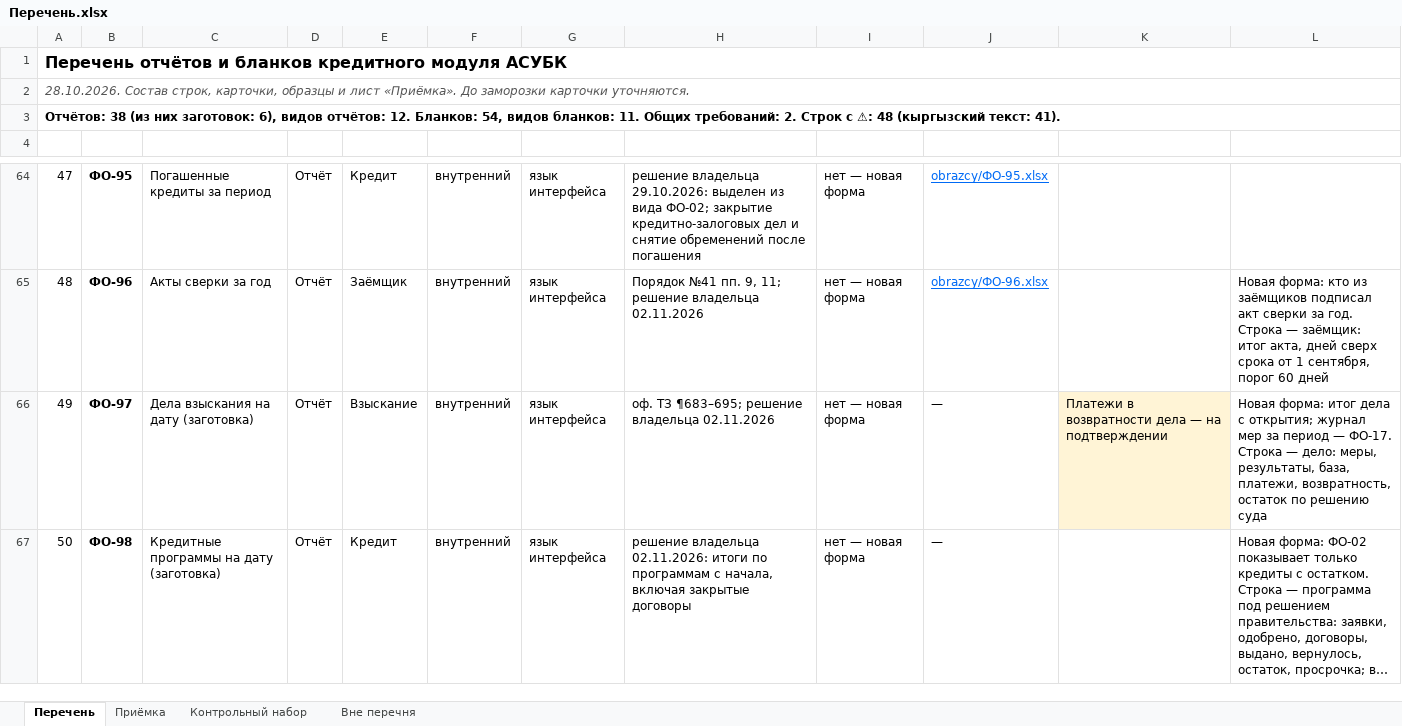
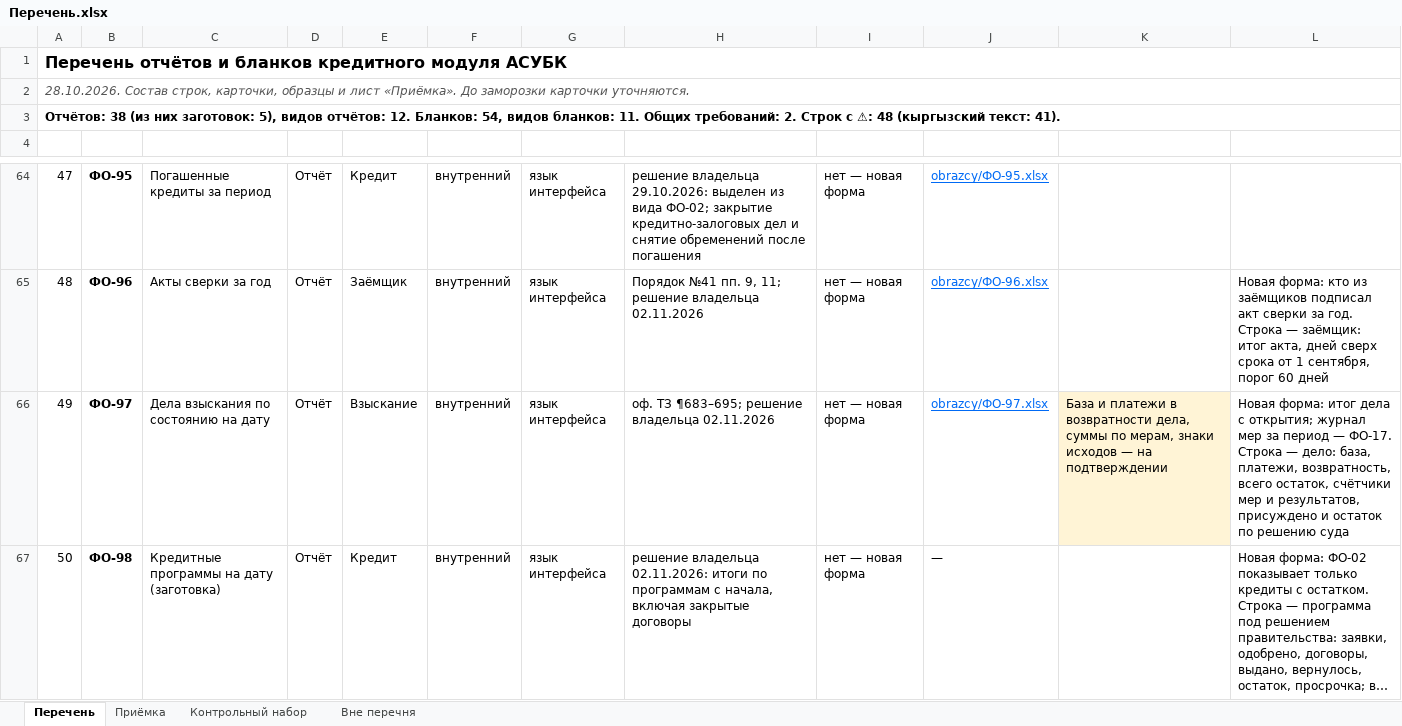
Before and after one commit to omurgazievnursultan8-hue/asubk-test, an Excel workbook: docs/perechen-otchetov/Перечень.xlsx, sheet Перечень, drawn as a sheet; only a part is shown, gaps mark what is left out; long unchanged cells end in …; values as stored, in another font and other column widths than the file's, no borders; the diff names each change by its address in the sheet, - before the commit and + after, or states it on an @@ line.

```diff
--- a/docs/perechen-otchetov/Перечень.xlsx (sheet Перечень)
+++ b/docs/perechen-otchetov/Перечень.xlsx (sheet Перечень)
-A3: …них заготовок: 6), видов отчётов:…
+A3: …них заготовок: 5), видов отчётов:…
-C66: Дела взыскания на дату (заготовка)
+C66: Дела взыскания по состоянию на дату
-J66: —
+J66: obrazcy/ФО-97.xlsx
@@ J66 underline: off → on, text colour: black → #006AF5 @@
-K66: Платежи в возвратности дела — на…
+K66: База и платежи в возвратности дела, суммы по мерам, знаки исходов — на…
-L66: …— дело: меры, результаты, база, платежи, возвратность, остаток по…
+L66: …— дело: база, платежи, возвратность, всего остаток, счётчики мер и результатов, присуждено и остаток по…
```
Also changed, not shown: sheet Контрольный набор, sheet Приёмка, docs/perechen-otchetov/obrazcy/ФО-17.xlsx, docs/perechen-otchetov/Перечень-отчётов.xlsx, 11 other files.
